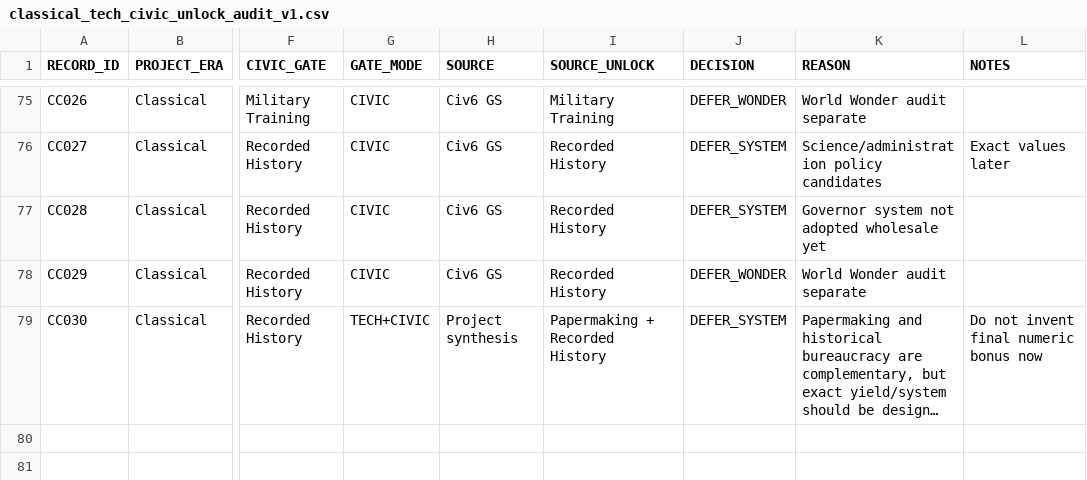
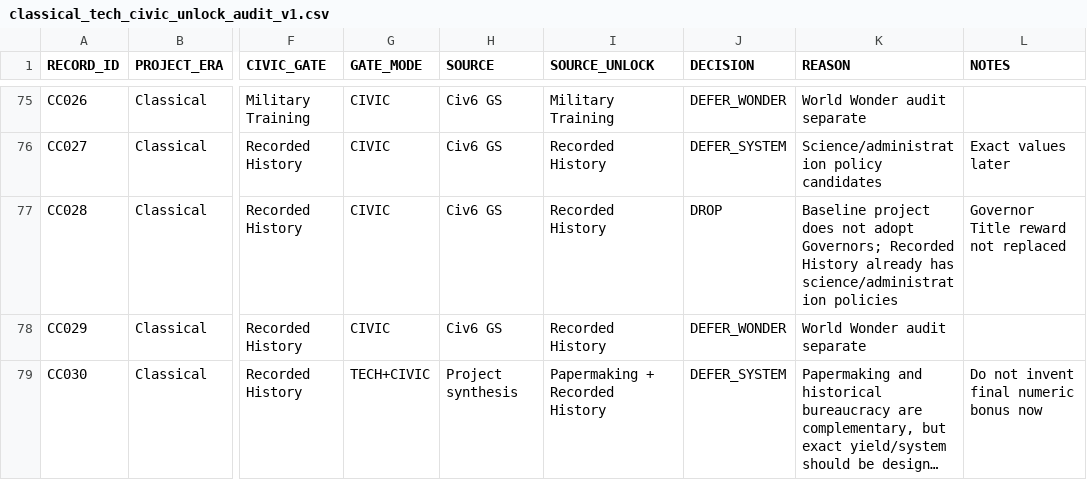
Before and after one commit to physical-geogrpahy-forever/academic_food_chain, a CSV file: tech_reference/classical_tech_civic_unlock_audit_v1.csv, drawn as a sheet; only a part is shown, gaps mark what is left out; long unchanged cells end in …; the diff names each change by its address in the sheet, - before the commit and + after, or states it on an @@ line.

Commit message:
Drop Recorded History Governor Title

```diff
--- a/tech_reference/classical_tech_civic_unlock_audit_v1.csv
+++ b/tech_reference/classical_tech_civic_unlock_audit_v1.csv
-J77 (DECISION): DEFER_SYSTEM
+J77 (DECISION): DROP
-K77 (REASON): Governor system not adopted wholesale yet
+K77 (REASON): Baseline project does not adopt Governors; Recorded History already has science/administration policies
-L77 (NOTES): (empty)
+L77 (NOTES): Governor Title reward not replaced
```
